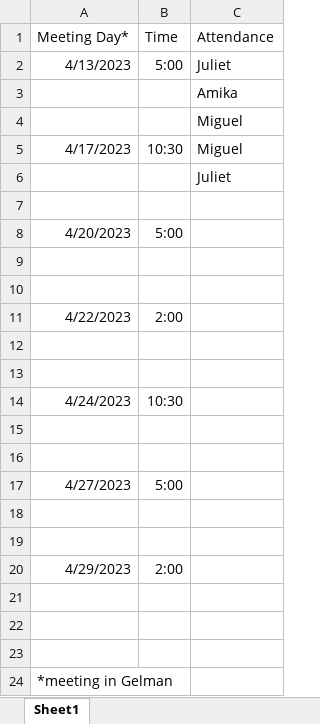
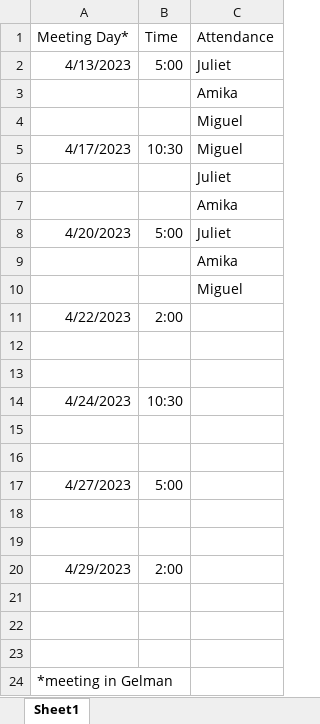
Before and after one commit to amiYama-git/FINAL_PROJECT_Software-Development_CSCI_2113, an Excel workbook: meeting_attendance.xlsx, sheet Sheet1, drawn as a sheet; values as stored, in another font and other column widths than the file's, no borders; the diff names each change by its address in the sheet, - before the commit and + after, or states it on an @@ line.

Commit message:
attendance

```diff
--- a/meeting_attendance.xlsx (sheet Sheet1)
+++ b/meeting_attendance.xlsx (sheet Sheet1)
-C7 (Attendance): (empty)
+C7 (Attendance): Amika
-C8 (Attendance): (empty)
+C8 (Attendance): Juliet
-C9 (Attendance): (empty)
+C9 (Attendance): Amika
-C10 (Attendance): (empty)
+C10 (Attendance): Miguel
```
